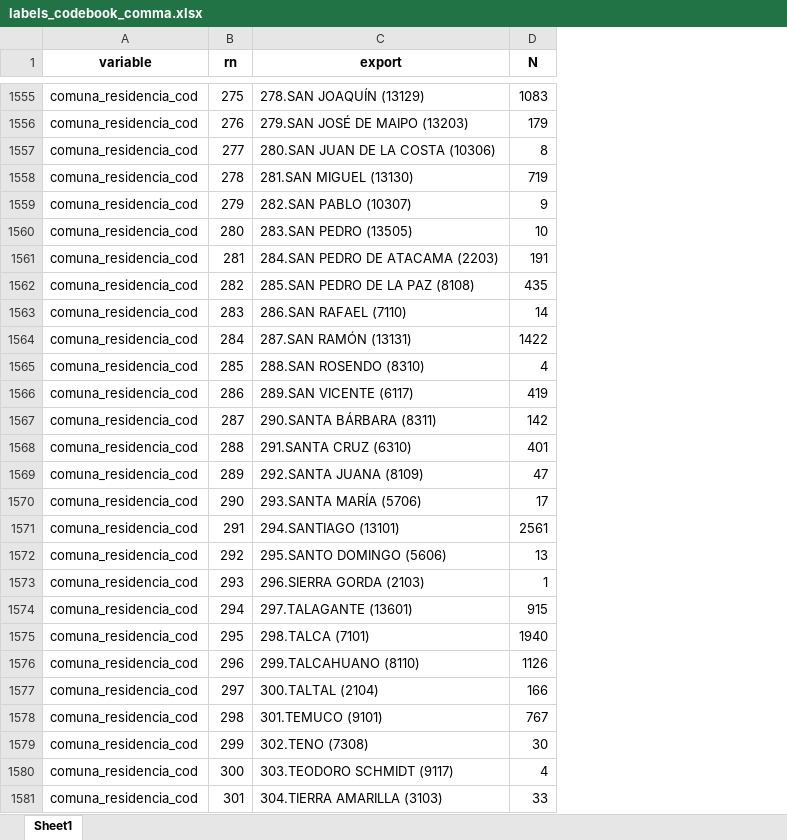
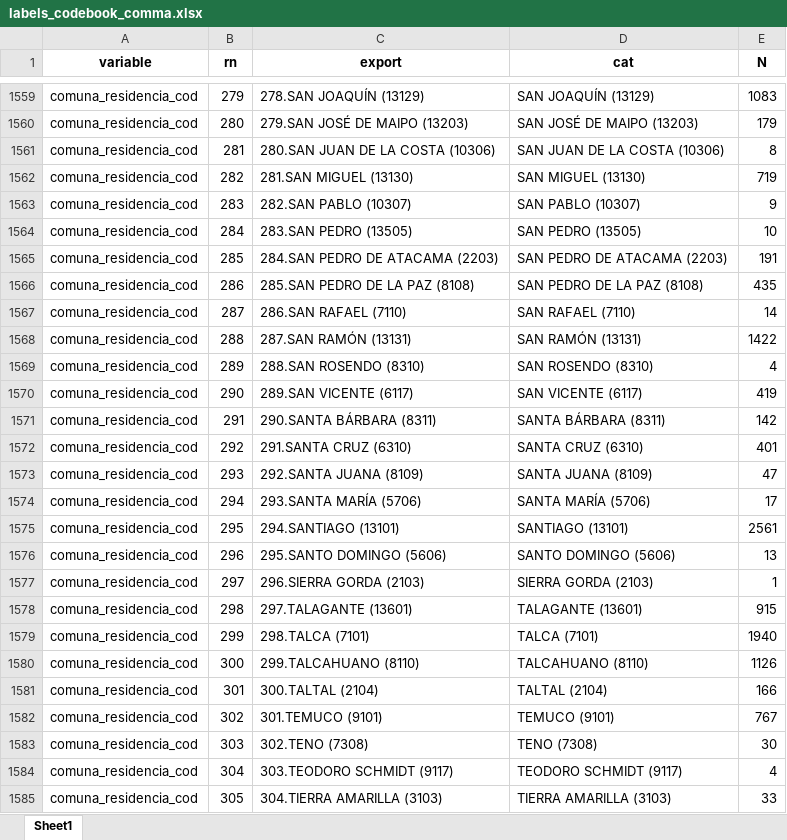
Before and after one commit to FONDECYTACC/SUD_health_Chile.github.io, an Excel workbook: labels_codebook_comma.xlsx, sheet Sheet1, drawn as a sheet; only a part is shown, gaps mark what is left out; values as stored, in another font and other column widths than the file's, no borders; addresses are those after the commit; the diff covers the shown part only; the diff names each change by its address in the sheet, - before the commit and + after, or states it on an @@ line.

```diff
--- a/labels_codebook_comma.xlsx (sheet Sheet1)
+++ b/labels_codebook_comma.xlsx (sheet Sheet1)
+column D (cat), rows 1559-1585: SAN JOAQUÍN (13129) | SAN JOSÉ DE MAIPO (13203) | SAN JUAN DE LA COSTA (10306) | SAN MIGUEL (13130) | SAN PABLO (10307) | SAN PEDRO (13505) | SAN PEDRO DE ATACAMA (2203) | SAN PEDRO DE LA PAZ (8108) | SAN RAFAEL (7110) | SAN RAMÓN (13131) | SAN ROSENDO (8310) | SAN VICENTE (6117) | SANTA BÁRBARA (8311) | SANTA CRUZ (6310) | SANTA JUANA (8109) | SANTA MARÍA (5706) | SANTIAGO (13101) | SANTO DOMINGO (5606) | SIERRA GORDA (2103) | TALAGANTE (13601) | TALCA (7101) | TALCAHUANO (8110) | TALTAL (2104) | TEMUCO (9101) | TENO (7308) | TEODORO SCHMIDT (9117) | TIERRA AMARILLA (3103)
-B1559 (rn): 275
+B1559 (rn): 279
-B1560 (rn): 276
+B1560 (rn): 280
-B1561 (rn): 277
+B1561 (rn): 281
-B1562 (rn): 278
+B1562 (rn): 282
-B1563 (rn): 279
+B1563 (rn): 283
-B1564 (rn): 280
+B1564 (rn): 284
-B1565 (rn): 281
+B1565 (rn): 285
-B1566 (rn): 282
+B1566 (rn): 286
-B1567 (rn): 283
+B1567 (rn): 287
-B1568 (rn): 284
+B1568 (rn): 288
-B1569 (rn): 285
+B1569 (rn): 289
-B1570 (rn): 286
+B1570 (rn): 290
-B1571 (rn): 287
+B1571 (rn): 291
-B1572 (rn): 288
+B1572 (rn): 292
-B1573 (rn): 289
+B1573 (rn): 293
-B1574 (rn): 290
+B1574 (rn): 294
-B1575 (rn): 291
+B1575 (rn): 295
-B1576 (rn): 292
+B1576 (rn): 296
-B1577 (rn): 293
+B1577 (rn): 297
-B1578 (rn): 294
+B1578 (rn): 298
-B1579 (rn): 295
+B1579 (rn): 299
-B1580 (rn): 296
+B1580 (rn): 300
-B1581 (rn): 297
+B1581 (rn): 301
-B1582 (rn): 298
+B1582 (rn): 302
-B1583 (rn): 299
+B1583 (rn): 303
-B1584 (rn): 300
+B1584 (rn): 304
-B1585 (rn): 301
+B1585 (rn): 305
```
Also changed, not shown: 4 added rows and 227 edited cells elsewhere in this sheet, labels_codebook.xlsx, 3 other files.
